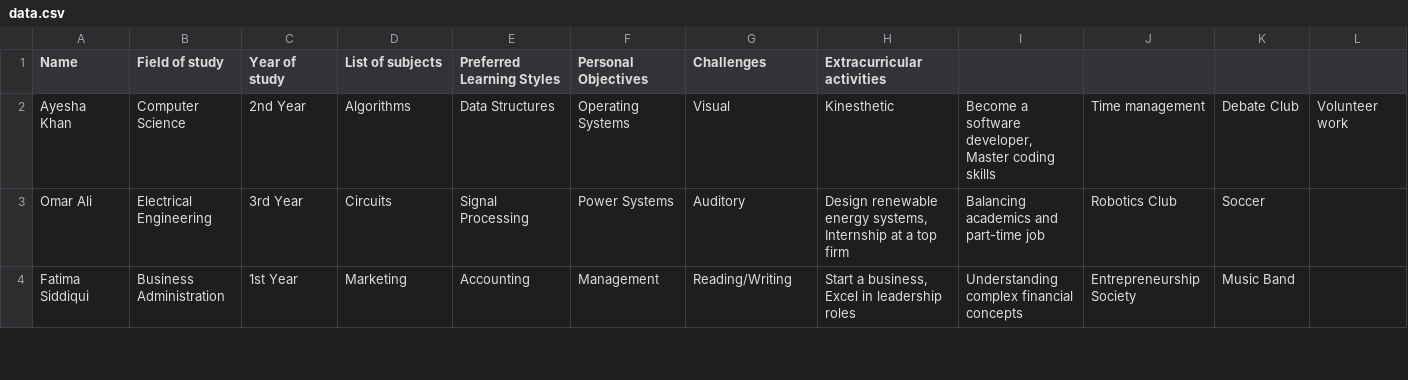
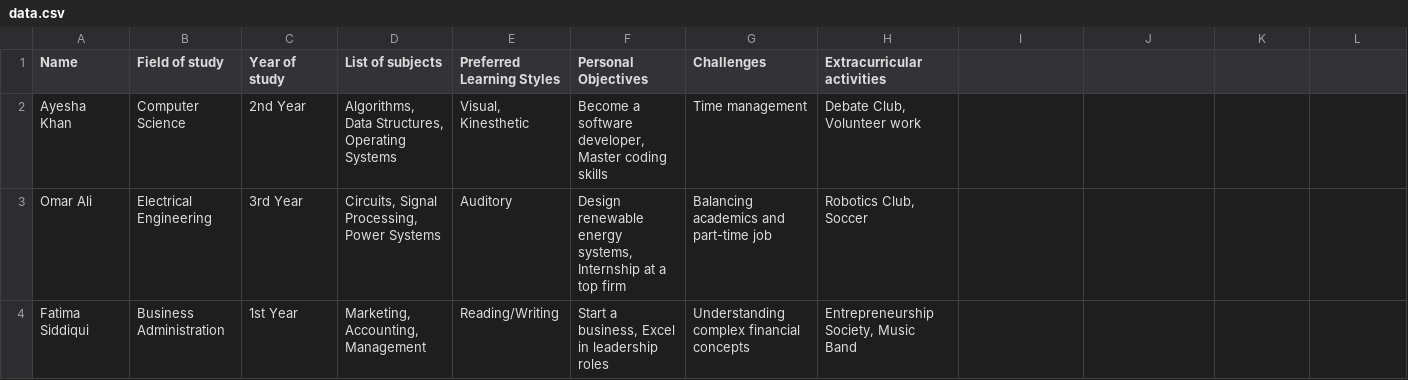
Before and after one commit to Talha771/CogentLabs, a CSV file: data.csv, drawn as a sheet; only a part is shown; the diff covers the shown part only.

```diff
--- a/data.csv
+++ b/data.csv
@@ -1,4 +1,4 @@
 Name,Field of study,Year of study,List of subjects,Preferred Learning Styles,Personal Objectives,Challenges,Extracurricular activities
-Ayesha Khan,Computer Science,2nd Year,Algorithms, Data Structures, Operating Systems, Visual, Kinesthetic,"Become a software developer, Master coding skills",Time management,Debate Club, Volunteer work
-Omar Ali,Electrical Engineering,3rd Year,Circuits, Signal Processing, Power Systems, Auditory,"Design renewable energy systems, Internship at a top firm",Balancing academics and part-time job,Robotics Club, Soccer
-Fatima Siddiqui,Business Administration,1st Year,Marketing, Accounting, Management, Reading/Writing,"Start a business, Excel in leadership roles",Understanding complex financial concepts,Entrepreneurship Society, Music Band
+Ayesha Khan,Computer Science,2nd Year,"Algorithms, Data Structures, Operating Systems","Visual, Kinesthetic","Become a software developer, Master coding skills",Time management,"Debate Club, Volunteer work"
+Omar Ali,Electrical Engineering,3rd Year,"Circuits, Signal Processing, Power Systems",Auditory,"Design renewable energy systems, Internship at a top firm","Balancing academics and part-time job","Robotics Club, Soccer"
+Fatima Siddiqui,Business Administration,1st Year,"Marketing, Accounting, Management",Reading/Writing,"Start a business, Excel in leadership roles","Understanding complex financial concepts","Entrepreneurship Society, Music Band"
```
Also changed, not shown: 1 added row and 57 edited cells elsewhere in this file, 1 other file.
